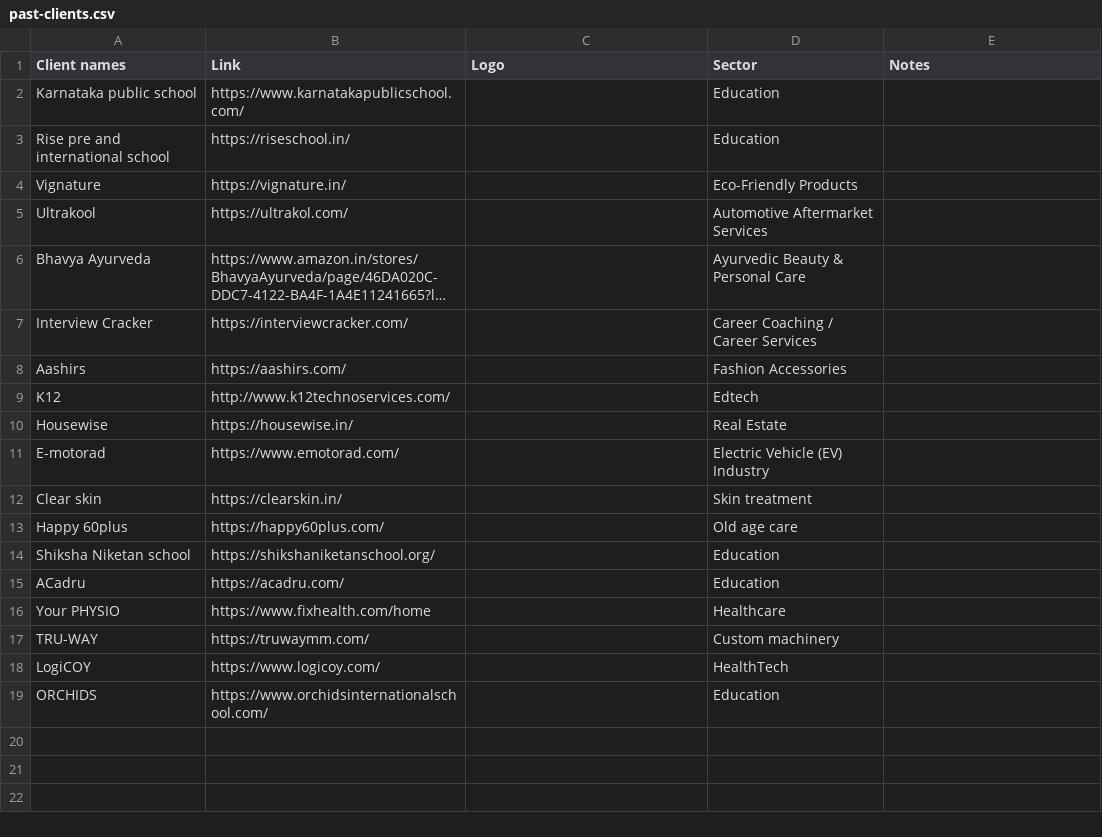
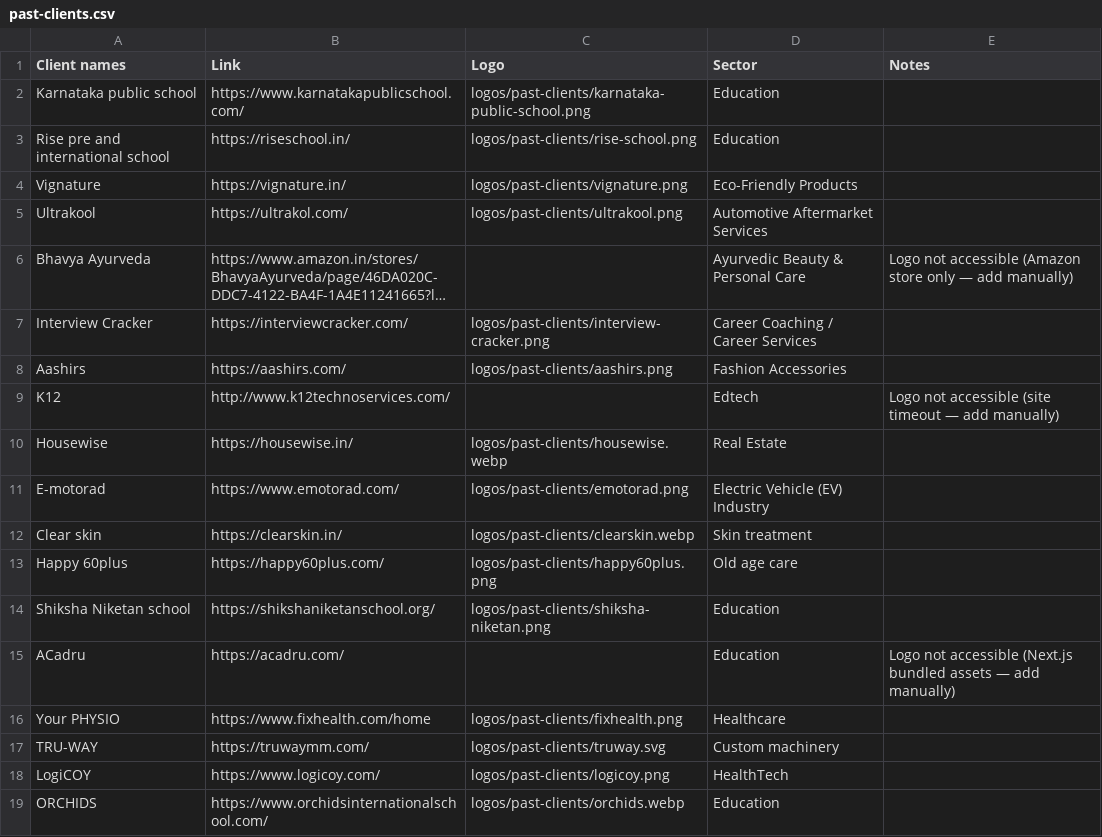
Before and after one commit to Raj24singh99/godigitalpro-website, a CSV file: _business/clients/past-clients.csv, drawn as a sheet; long unchanged cells end in …; the diff names each change by its address in the sheet, - before the commit and + after, or states it on an @@ line.

```diff
--- a/_business/clients/past-clients.csv
+++ b/_business/clients/past-clients.csv
-C2 (Logo): (empty)
+C2 (Logo): logos/past-clients/karnataka-public-school.png
-C3 (Logo): (empty)
+C3 (Logo): logos/past-clients/rise-school.png
-C4 (Logo): (empty)
+C4 (Logo): logos/past-clients/vignature.png
-C5 (Logo): (empty)
+C5 (Logo): logos/past-clients/ultrakool.png
-E6 (Notes): (empty)
+E6 (Notes): Logo not accessible (Amazon store only — add manually)
-C7 (Logo): (empty)
+C7 (Logo): logos/past-clients/interview-cracker.png
-C8 (Logo): (empty)
+C8 (Logo): logos/past-clients/aashirs.png
-E9 (Notes): (empty)
+E9 (Notes): Logo not accessible (site timeout — add manually)
-C10 (Logo): (empty)
+C10 (Logo): logos/past-clients/housewise.webp
-C11 (Logo): (empty)
+C11 (Logo): logos/past-clients/emotorad.png
-C12 (Logo): (empty)
+C12 (Logo): logos/past-clients/clearskin.webp
-C13 (Logo): (empty)
+C13 (Logo): logos/past-clients/happy60plus.png
-C14 (Logo): (empty)
+C14 (Logo): logos/past-clients/shiksha-niketan.png
-E15 (Notes): (empty)
+E15 (Notes): Logo not accessible (Next.js bundled assets — add manually)
-C16 (Logo): (empty)
+C16 (Logo): logos/past-clients/fixhealth.png
-C17 (Logo): (empty)
+C17 (Logo): logos/past-clients/truway.svg
-C18 (Logo): (empty)
+C18 (Logo): logos/past-clients/logicoy.png
-C19 (Logo): (empty)
+C19 (Logo): logos/past-clients/orchids.webp
```
Also changed, not shown: 15 other files.
